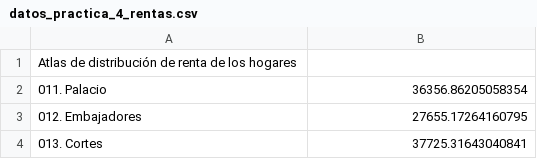
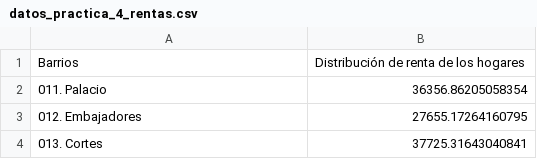
Before and after one commit to AsArquero/Tareas_conjuntas, a CSV file: src/data/datos_practica_4_rentas.csv, drawn as a sheet; only a part is shown.

Commit message:
Update datos_practica_4_rentas.csv

```diff
--- a/src/data/datos_practica_4_rentas.csv
+++ b/src/data/datos_practica_4_rentas.csv
@@ -1,2 +1,2 @@
-Atlas de distribución de renta de los hogares
+Barrios, Distribución de renta de los hogares,
    011. Palacio,36356.86205058354,,,,
```
